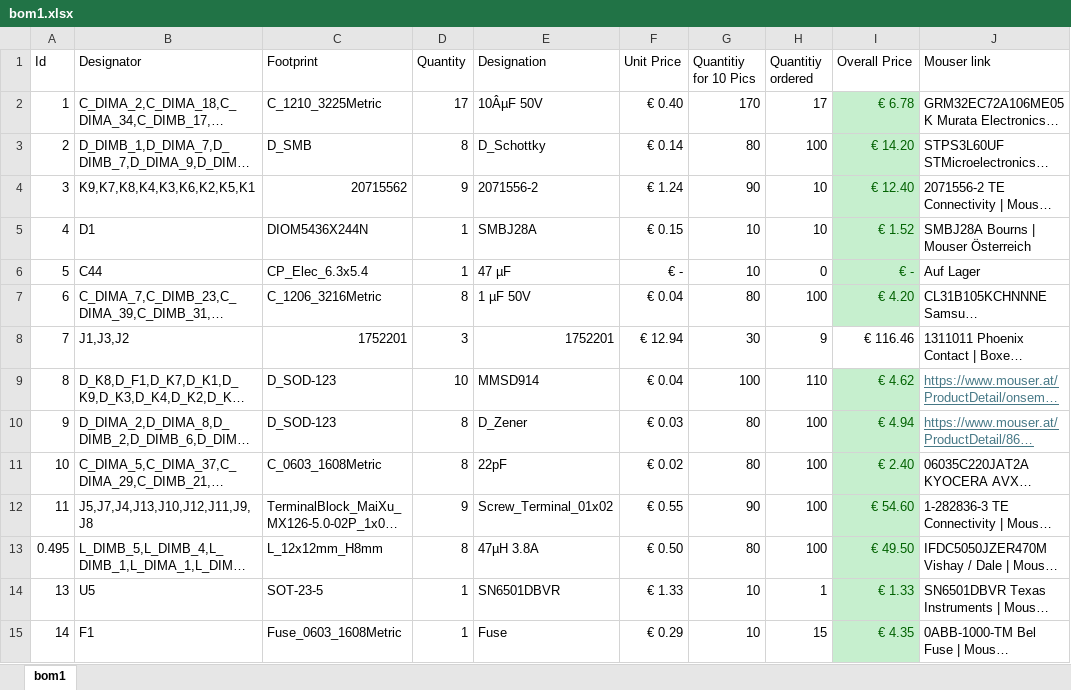
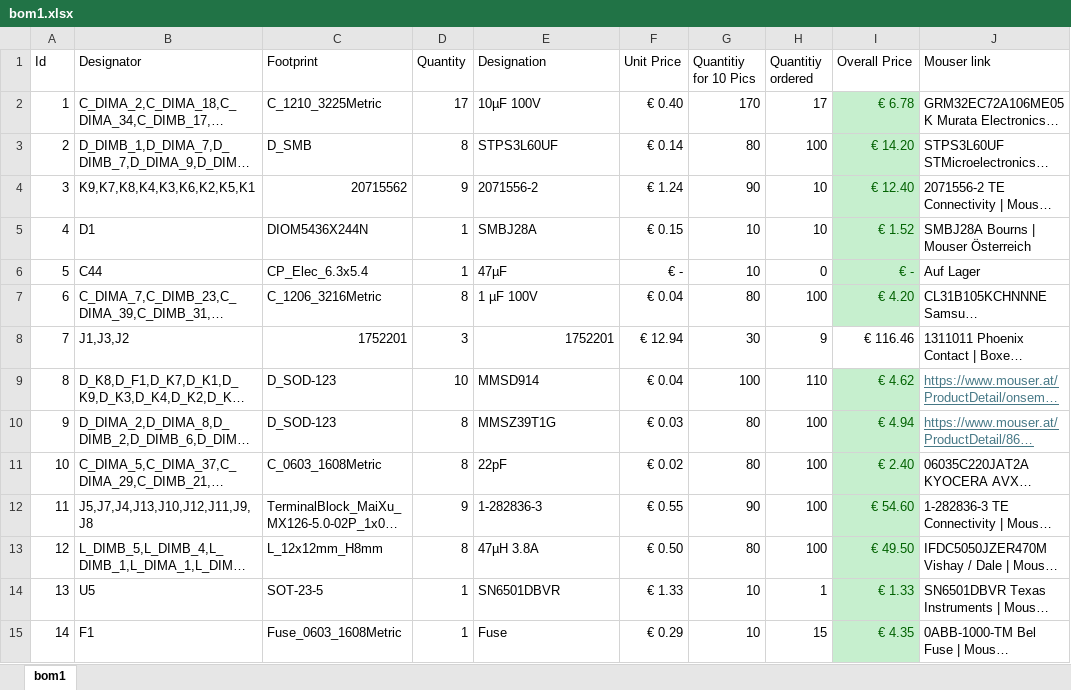
Before and after one commit to LukiBa/RS485-IO-Extension, an Excel workbook: io-gateway/bom1.xlsx, sheet bom1, drawn as a sheet; only a part is shown; long unchanged cells end in …; values as stored, in another font and other column widths than the file's, no borders; the diff covers the shown part only; the diff names each change by its address in the sheet, - before the commit and + after, or states it on an @@ line.

```diff
--- a/io-gateway/bom1.xlsx (sheet bom1)
+++ b/io-gateway/bom1.xlsx (sheet bom1)
-E2 (Designation): 10ÂµF 50V
+E2 (Designation): 10µF 100V
-E3 (Designation): D_Schottky
+E3 (Designation): STPS3L60UF
-E6 (Designation): 47 µF
+E6 (Designation): 47µF
-E7 (Designation): 1 µF 50V
+E7 (Designation): 1 µF 100V
-E10 (Designation): D_Zener
+E10 (Designation): MMSZ39T1G
-E12 (Designation): Screw_Terminal_01x02
+E12 (Designation): 1-282836-3
-A13 (Id): 0.495
+A13 (Id): 12
```
Also changed, not shown: 8 edited cells elsewhere in this sheet, 25 other files.
